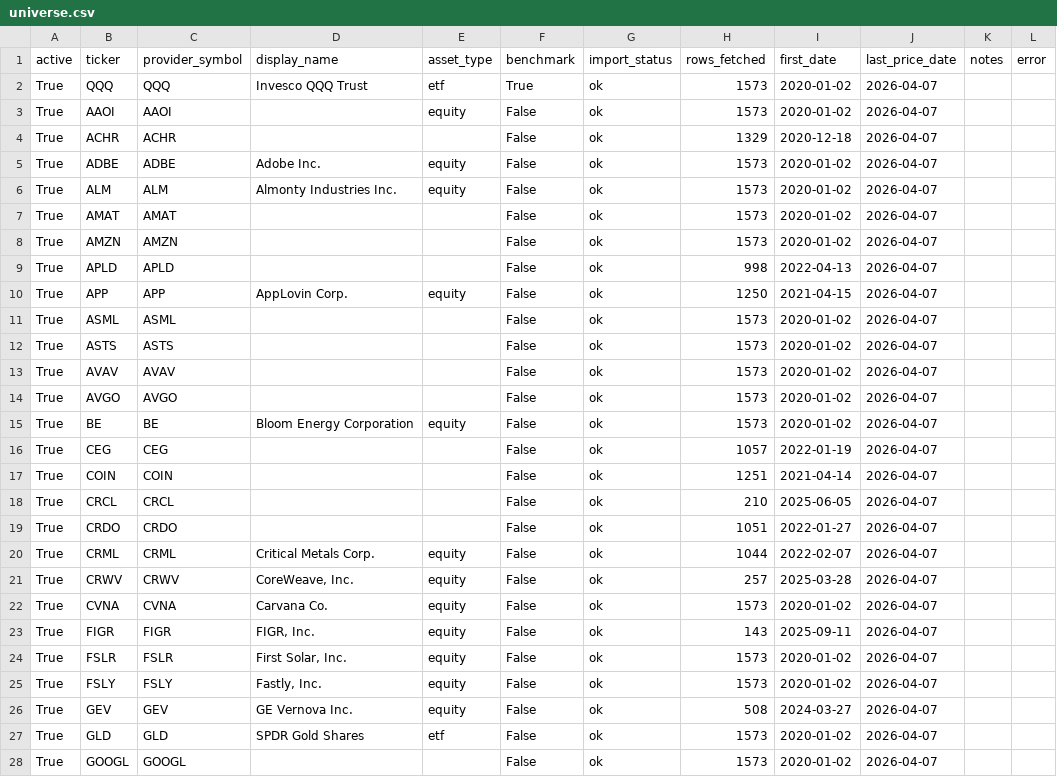
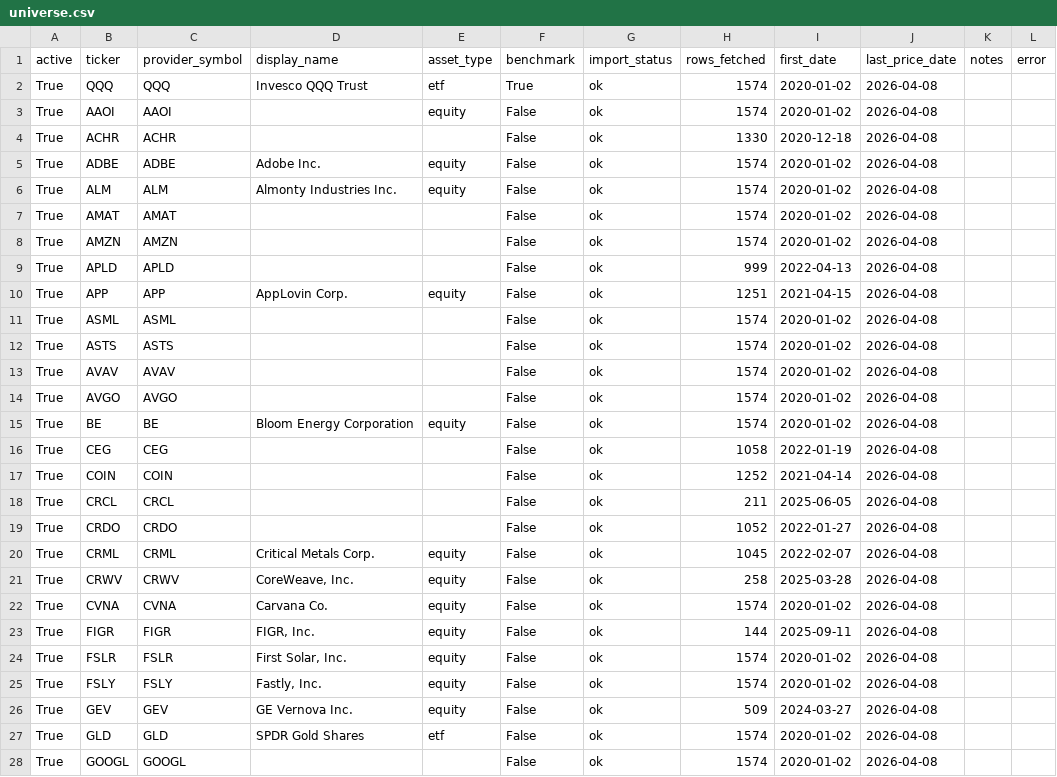
Before and after one commit to kyu6545-dot/mypage2, a CSV file: openbb-data-pipeline/data/universe.csv, drawn as a sheet; only a part is shown; the diff covers the shown part only.

```diff
--- a/openbb-data-pipeline/data/universe.csv
+++ b/openbb-data-pipeline/data/universe.csv
@@ -1,28 +1,28 @@
 active,ticker,provider_symbol,display_name,asset_type,benchmark,import_status,rows_fetched,first_date,last_price_date,notes,error
-True,QQQ,QQQ,Invesco QQQ Trust,etf,True,ok,1573,2020-01-02,2026-04-07,,
-True,AAOI,AAOI,,equity,False,ok,1573,2020-01-02,2026-04-07,,
-True,ACHR,ACHR,,,False,ok,1329,2020-12-18,2026-04-07,,
-True,ADBE,ADBE,Adobe Inc.,equity,False,ok,1573,2020-01-02,2026-04-07,,
-True,ALM,ALM,Almonty Industries Inc.,equity,False,ok,1573,2020-01-02,2026-04-07,,
-True,AMAT,AMAT,,,False,ok,1573,2020-01-02,2026-04-07,,
-True,AMZN,AMZN,,,False,ok,1573,2020-01-02,2026-04-07,,
-True,APLD,APLD,,,False,ok,998,2022-04-13,2026-04-07,,
-True,APP,APP,AppLovin Corp.,equity,False,ok,1250,2021-04-15,2026-04-07,,
-True,ASML,ASML,,,False,ok,1573,2020-01-02,2026-04-07,,
-True,ASTS,ASTS,,,False,ok,1573,2020-01-02,2026-04-07,,
-True,AVAV,AVAV,,,False,ok,1573,2020-01-02,2026-04-07,,
-True,AVGO,AVGO,,,False,ok,1573,2020-01-02,2026-04-07,,
-True,BE,BE,Bloom Energy Corporation,equity,False,ok,1573,2020-01-02,2026-04-07,,
-True,CEG,CEG,,,False,ok,1057,2022-01-19,2026-04-07,,
-True,COIN,COIN,,,False,ok,1251,2021-04-14,2026-04-07,,
-True,CRCL,CRCL,,,False,ok,210,2025-06-05,2026-04-07,,
-True,CRDO,CRDO,,,False,ok,1051,2022-01-27,2026-04-07,,
-True,CRML,CRML,Critical Metals Corp.,equity,False,ok,1044,2022-02-07,2026-04-07,,
-True,CRWV,CRWV,"CoreWeave, Inc.",equity,False,ok,257,2025-03-28,2026-04-07,,
-True,CVNA,CVNA,Carvana Co.,equity,False,ok,1573,2020-01-02,2026-04-07,,
-True,FIGR,FIGR,"FIGR, Inc.",equity,False,ok,143,2025-09-11,2026-04-07,,
-True,FSLR,FSLR,"First Solar, Inc.",equity,False,ok,1573,2020-01-02,2026-04-07,,
-True,FSLY,FSLY,"Fastly, Inc.",equity,False,ok,1573,2020-01-02,2026-04-07,,
-True,GEV,GEV,GE Vernova Inc.,equity,False,ok,508,2024-03-27,2026-04-07,,
-True,GLD,GLD,SPDR Gold Shares,etf,False,ok,1573,2020-01-02,2026-04-07,,
-True,GOOGL,GOOGL,,,False,ok,1573,2020-01-02,2026-04-07,,
+True,QQQ,QQQ,Invesco QQQ Trust,etf,True,ok,1574,2020-01-02,2026-04-08,,
+True,AAOI,AAOI,,equity,False,ok,1574,2020-01-02,2026-04-08,,
+True,ACHR,ACHR,,,False,ok,1330,2020-12-18,2026-04-08,,
+True,ADBE,ADBE,Adobe Inc.,equity,False,ok,1574,2020-01-02,2026-04-08,,
+True,ALM,ALM,Almonty Industries Inc.,equity,False,ok,1574,2020-01-02,2026-04-08,,
+True,AMAT,AMAT,,,False,ok,1574,2020-01-02,2026-04-08,,
+True,AMZN,AMZN,,,False,ok,1574,2020-01-02,2026-04-08,,
+True,APLD,APLD,,,False,ok,999,2022-04-13,2026-04-08,,
+True,APP,APP,AppLovin Corp.,equity,False,ok,1251,2021-04-15,2026-04-08,,
+True,ASML,ASML,,,False,ok,1574,2020-01-02,2026-04-08,,
+True,ASTS,ASTS,,,False,ok,1574,2020-01-02,2026-04-08,,
+True,AVAV,AVAV,,,False,ok,1574,2020-01-02,2026-04-08,,
+True,AVGO,AVGO,,,False,ok,1574,2020-01-02,2026-04-08,,
+True,BE,BE,Bloom Energy Corporation,equity,False,ok,1574,2020-01-02,2026-04-08,,
+True,CEG,CEG,,,False,ok,1058,2022-01-19,2026-04-08,,
+True,COIN,COIN,,,False,ok,1252,2021-04-14,2026-04-08,,
+True,CRCL,CRCL,,,False,ok,211,2025-06-05,2026-04-08,,
+True,CRDO,CRDO,,,False,ok,1052,2022-01-27,2026-04-08,,
+True,CRML,CRML,Critical Metals Corp.,equity,False,ok,1045,2022-02-07,2026-04-08,,
+True,CRWV,CRWV,"CoreWeave, Inc.",equity,False,ok,258,2025-03-28,2026-04-08,,
+True,CVNA,CVNA,Carvana Co.,equity,False,ok,1574,2020-01-02,2026-04-08,,
+True,FIGR,FIGR,"FIGR, Inc.",equity,False,ok,144,2025-09-11,2026-04-08,,
+True,FSLR,FSLR,"First Solar, Inc.",equity,False,ok,1574,2020-01-02,2026-04-08,,
+True,FSLY,FSLY,"Fastly, Inc.",equity,False,ok,1574,2020-01-02,2026-04-08,,
+True,GEV,GEV,GE Vernova Inc.,equity,False,ok,509,2024-03-27,2026-04-08,,
+True,GLD,GLD,SPDR Gold Shares,etf,False,ok,1574,2020-01-02,2026-04-08,,
+True,GOOGL,GOOGL,,,False,ok,1574,2020-01-02,2026-04-08,,
```
Also changed, not shown: 74 edited cells elsewhere in this file, 2 other files.
